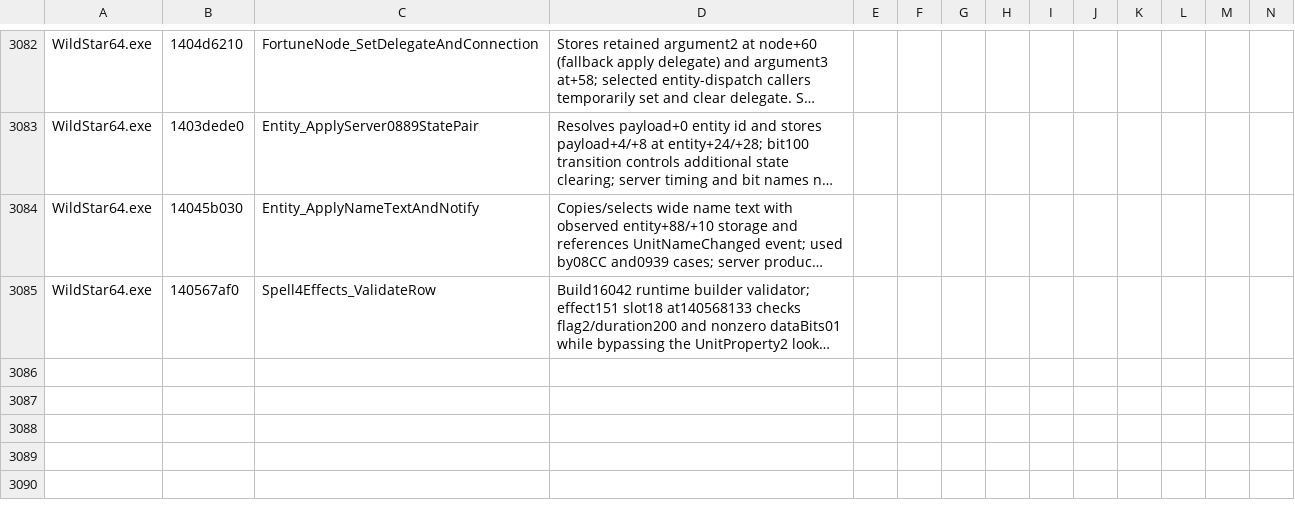
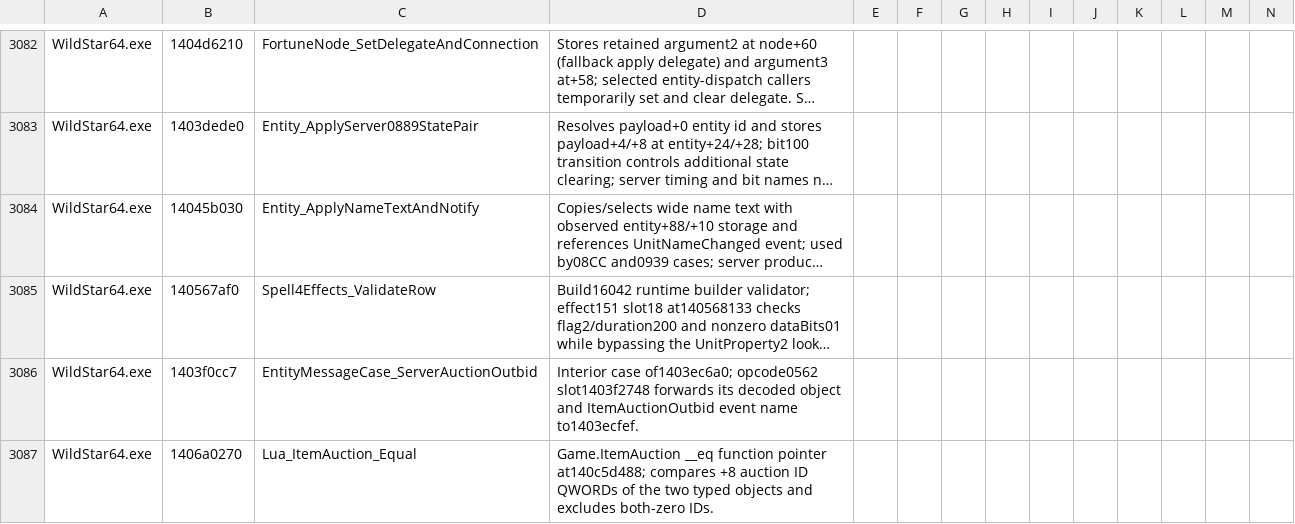
Before and after one commit to BankaiNoJutsu/NexusForever, a CSV file: Decomp/Analysis/function_labels.csv, drawn as a sheet; only a part is shown, gaps mark what is left out; long unchanged cells end in …; rows hold the shown columns only; the diff names each change by its address in the sheet, - before the commit and + after, or states it on an @@ line.

Commit message:
Map auction settlement notices to client listing consumers

```diff
--- a/Decomp/Analysis/function_labels.csv
+++ b/Decomp/Analysis/function_labels.csv
+row 3086: WildStar64.exe | 1403f0cc7 | EntityMessageCase_ServerAuctionOutbid | Interior case of1403ec6a0; opcode0562 slot1403f2748 forwards its decoded object and ItemAuctionOutbid event name to1403ecfef.
+row 3087: WildStar64.exe | 1406a0270 | Lua_ItemAuction_Equal | Game.ItemAuction __eq function pointer at140c5d488; compares +8 auction ID QWORDs of the two typed objects and excludes both-zero IDs.
```
Also changed, not shown: 2 other files.
